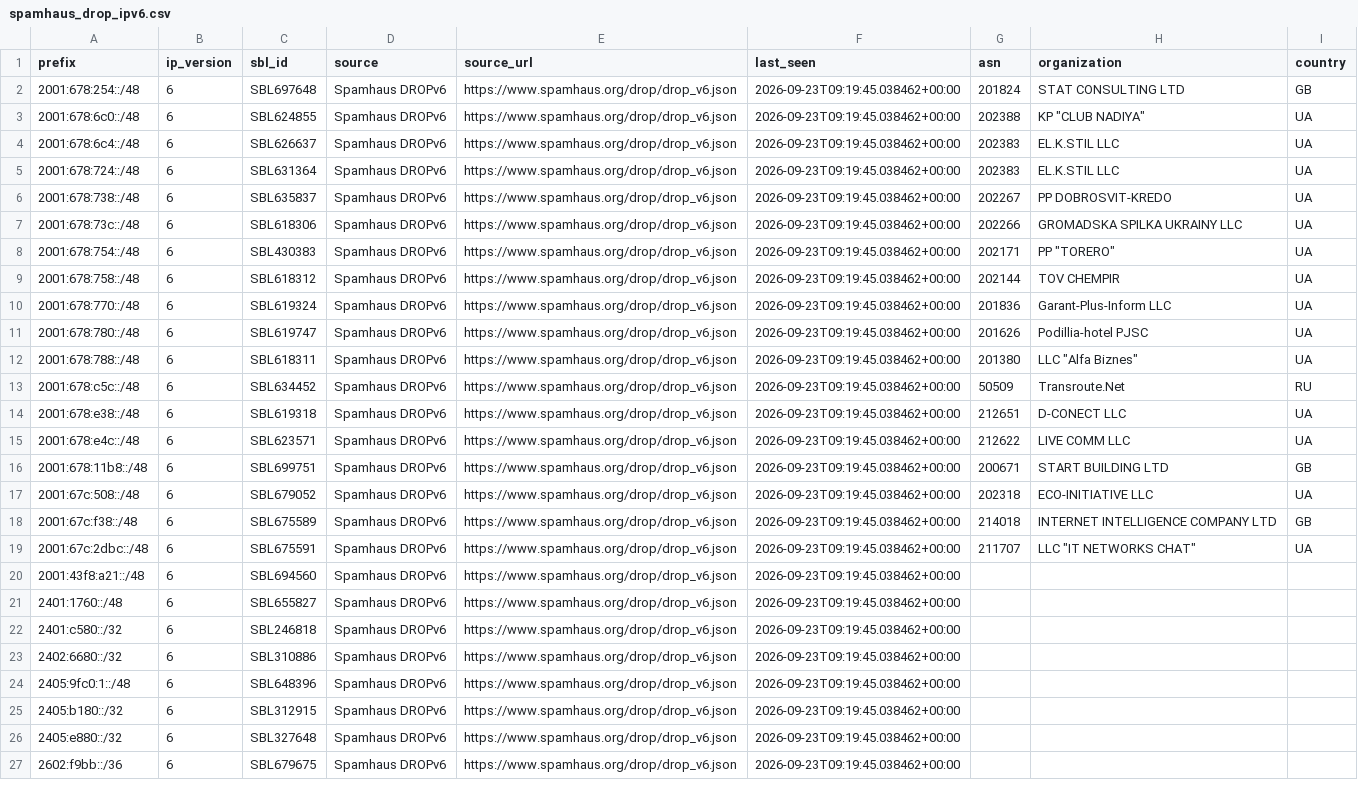
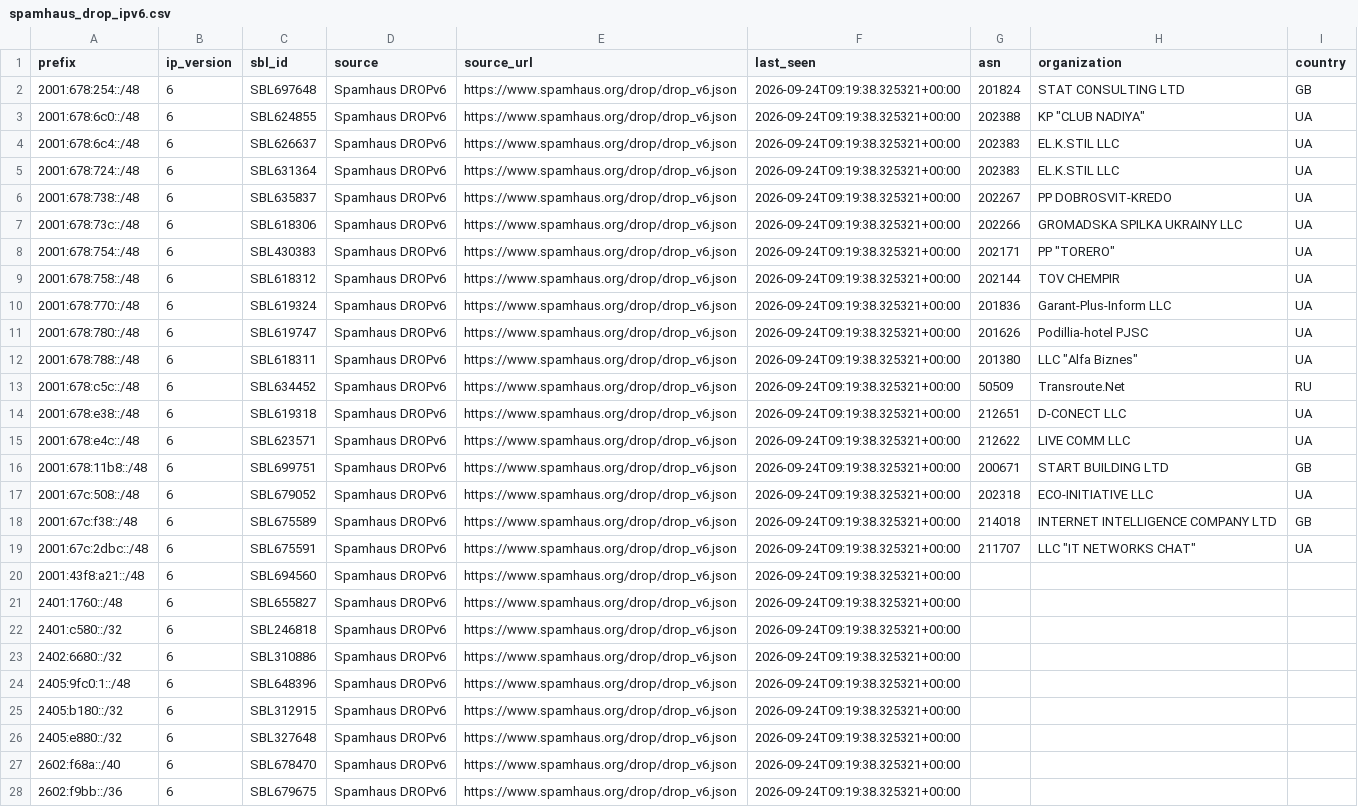
Before and after one commit to nrotter-hbs/ASN, a CSV file: data/spamhaus_drop_ipv6.csv, drawn as a sheet; only a part is shown; addresses are those after the commit; the diff covers the shown part only; the diff names each change by its address in the sheet, - before the commit and + after, or states it on an @@ line.

```diff
--- a/data/spamhaus_drop_ipv6.csv
+++ b/data/spamhaus_drop_ipv6.csv
-F2:F26 (last_seen): 2026-09-23T09:19:45.038462+00:00
+F2:F26 (last_seen): 2026-09-24T09:19:38.325321+00:00
+row 27: 2602:f68a::/40 | 6 | SBL678470 | Spamhaus DROPv6 | https://www.spamhaus.org/drop/drop_v6.json | 2026-09-24T09:19:38.325321+00:00
-F28 (last_seen): 2026-09-23T09:19:45.038462+00:00
+F28 (last_seen): 2026-09-24T09:19:38.325321+00:00
```
Also changed, not shown: 65 edited cells elsewhere in this file, data/fullbogons_ipv4.csv, data/malicious_asns.csv, 10 other files.
